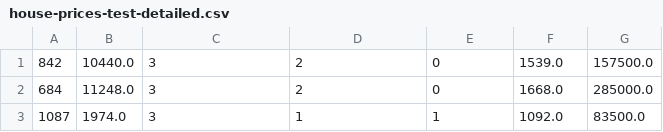
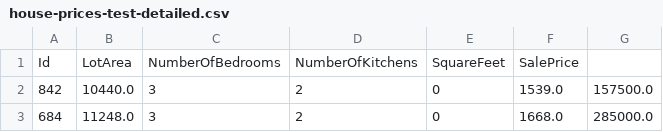
Before and after one commit to guardian/regression, a CSV file: data/house-prices-test-detailed.csv, drawn as a sheet; only a part is shown; the shorter side is filled out with more unchanged rows; the diff names each change by its address in the sheet, - before the commit and + after, or states it on an @@ line.

```diff
--- a/data/house-prices-test-detailed.csv
+++ b/data/house-prices-test-detailed.csv
+row 1: Id | LotArea | NumberOfBedrooms | NumberOfKitchens | SquareFeet | SalePrice
```
Also changed, not shown: data/house-prices-train-detailed.csv, 11 other files.
